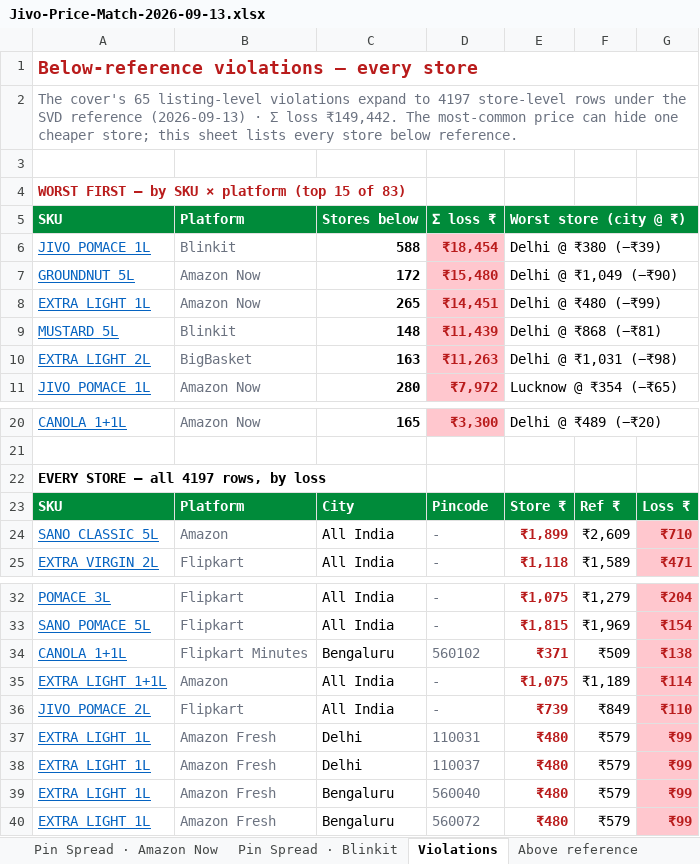
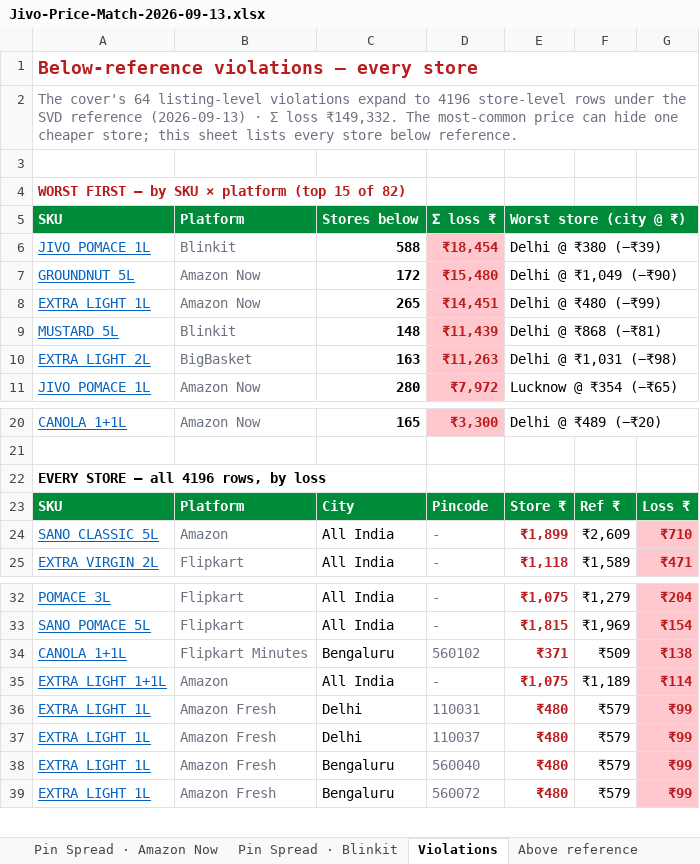
Before and after one commit to daman8271/sending-excel, an Excel workbook: Jivo-Price-Match-2026-09-13.xlsx, sheet Violations, drawn as a sheet; only a part is shown, gaps mark what is left out; values as stored, in another font and other column widths than the file's, no borders; the diff names each change by its address in the sheet, - before the commit and + after, or states it on an @@ line.

Commit message:
2026-09-13 — 6 Excel report(s)
Jivo-Amazon-Live-Report-2026-09-13.xlsx,Jivo-AmazonNow-Live-Report-2026-09-13.xlsx Jivo-BigBasket-Pincode-Report-2026-09-13.xlsx,Jivo-Flipkart-Live-Report-2026-09-13.xlsx Jivo-FlipkartMinutes-Live-Report-2026-09-13.xlsx,Jivo-Price-Match-2026-09-13.xlsx

```diff
--- a/Jivo-Price-Match-2026-09-13.xlsx (sheet Violations)
+++ b/Jivo-Price-Match-2026-09-13.xlsx (sheet Violations)
-A2: The cover's 65 listing-level violations expand to 4197 store-level rows under the SVD reference (2026-09-13) · Σ loss ₹149,442. The most-common…
+A2: The cover's 64 listing-level violations expand to 4196 store-level rows under the SVD reference (2026-09-13) · Σ loss ₹149,332. The most-common…
-A4: …15 of 83)
+A4: …15 of 82)
-A22: EVERY STORE — all 4197 rows, by loss
+A22: EVERY STORE — all 4196 rows, by loss
-row 36: JIVO POMACE 2L | Flipkart | All India | - | ₹739 | ₹849 | ₹110
```
Also changed, not shown: sheet Amazon Core PM Check, sheet Above reference, sheet Matrix, sheet Ecom Head, sheet Coverage & pending.
